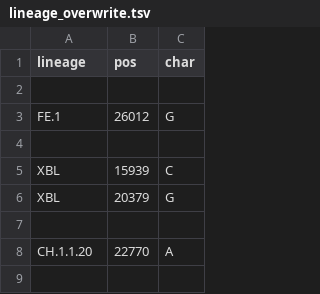
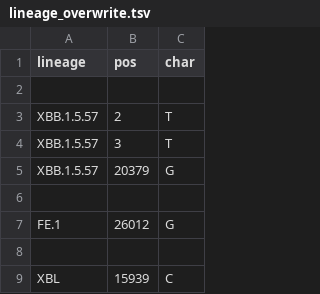
Before and after one commit to neherlab/nextclade_data_workflows, a TSV file: sars-cov-2/profiles/clades/lineage_overwrite.tsv, drawn as a sheet; only a part is shown; the shorter side is filled out with more unchanged rows.

Commit message:
Add XBB.1.5.57 overwrites

```diff
--- a/sars-cov-2/profiles/clades/lineage_overwrite.tsv
+++ b/sars-cov-2/profiles/clades/lineage_overwrite.tsv
@@ -2,2 +2,6 @@ lineage	pos	char
 
+XBB.1.5.57	2	T
+XBB.1.5.57	3	T
+XBB.1.5.57	20379	G
+
 FE.1	26012	G
```
